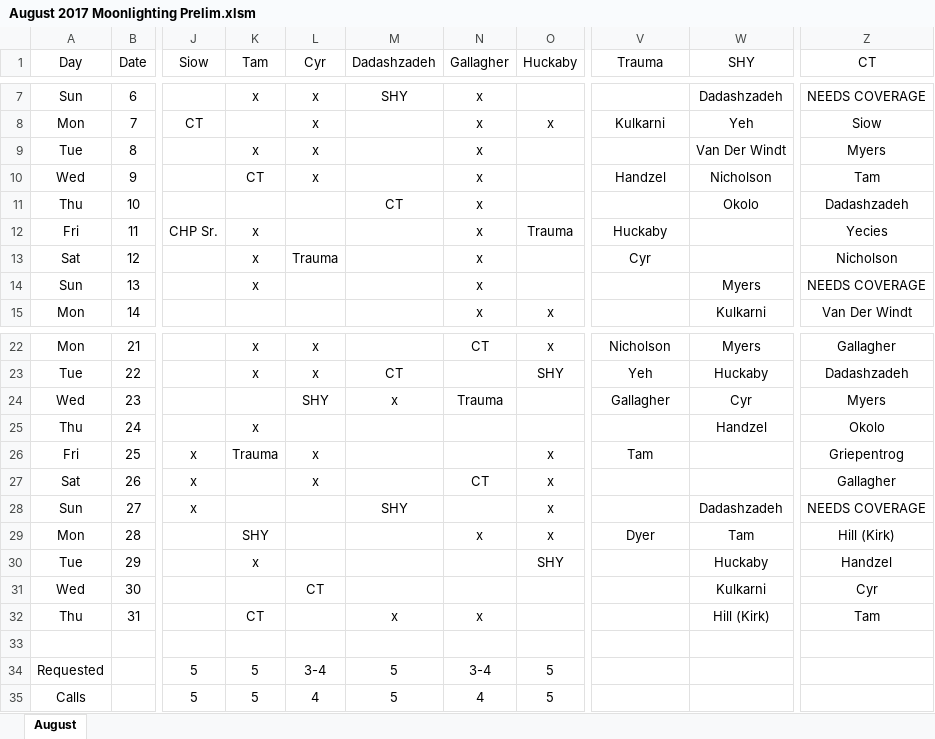
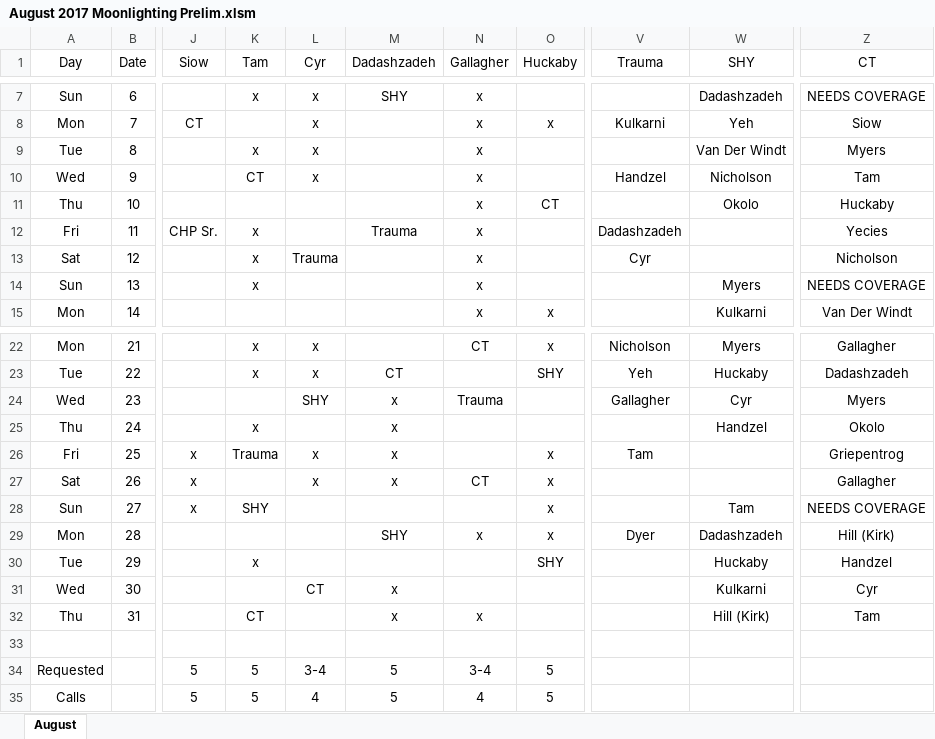
Before and after one commit to handzelrm/moonlighting, an Excel workbook: August 2017 Moonlighting Prelim.xlsm, sheet August, drawn as a sheet; only a part is shown, gaps mark what is left out; values as stored, in another font and other column widths than the file's, no borders; conditional formats not drawn; the diff names each change by its address in the sheet, - before the commit and + after, or states it on an @@ line.

Commit message:
swapped lauren and rezas calls and tams and rezas calls.

```diff
--- a/August 2017 Moonlighting Prelim.xlsm (sheet August)
+++ b/August 2017 Moonlighting Prelim.xlsm (sheet August)
-M11 (Dadashzadeh): CT
+M11 (Dadashzadeh): (empty)
-O11 (Huckaby): (empty)
+O11 (Huckaby): CT
-Z11 (CT): Dadashzadeh
+Z11 (CT): Huckaby
-M12 (Dadashzadeh): (empty)
+M12 (Dadashzadeh): Trauma
-O12 (Huckaby): Trauma
+O12 (Huckaby): (empty)
-V12 (Trauma): Huckaby
+V12 (Trauma): Dadashzadeh
-M25:M27 (Dadashzadeh): (empty)
+M25:M27 (Dadashzadeh): x
-K28 (Tam): (empty)
+K28 (Tam): SHY
-M28 (Dadashzadeh): SHY
+M28 (Dadashzadeh): (empty)
-W28 (SHY): Dadashzadeh
+W28 (SHY): Tam
-K29 (Tam): SHY
+K29 (Tam): (empty)
-M29 (Dadashzadeh): (empty)
+M29 (Dadashzadeh): SHY
-W29 (SHY): Tam
+W29 (SHY): Dadashzadeh
-M31 (Dadashzadeh): (empty)
+M31 (Dadashzadeh): x
```
